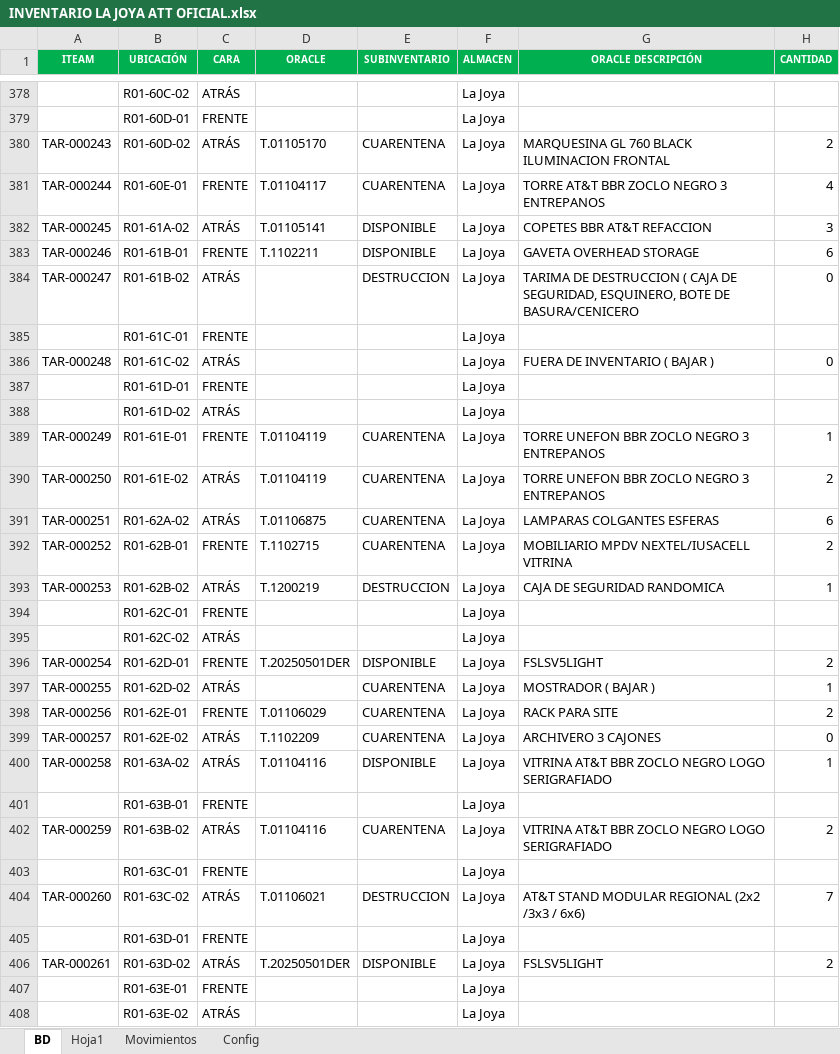
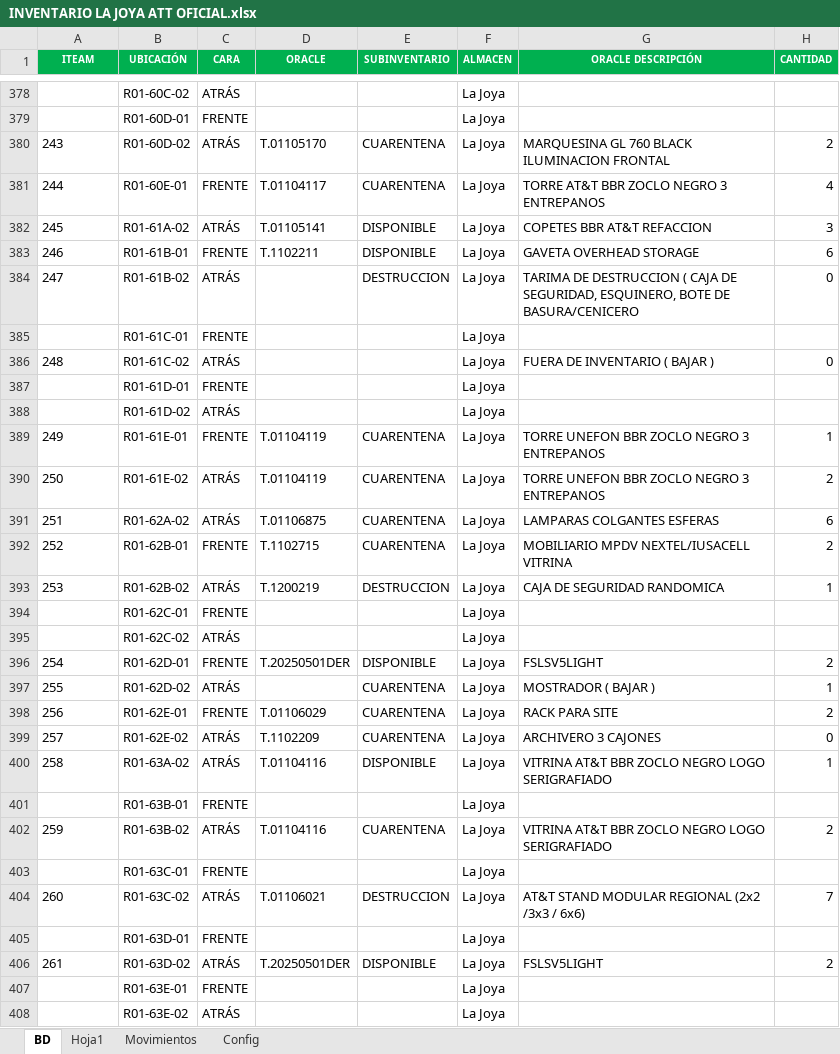
Before and after one commit to Romaxd1234/AT-T-PROYECT, an Excel workbook: INVENTARIO LA JOYA ATT OFICIAL.xlsx, sheet BD, drawn as a sheet; only a part is shown, gaps mark what is left out; values as stored, in another font and other column widths than the file's, no borders; conditional formats not drawn; the diff covers the shown part only; the diff names each change by its address in the sheet, - before the commit and + after, or states it on an @@ line.

Commit message:
Actualizacion de inventario: CARA, ALMACEN e ITEAM

```diff
--- a/INVENTARIO LA JOYA ATT OFICIAL.xlsx (sheet BD)
+++ b/INVENTARIO LA JOYA ATT OFICIAL.xlsx (sheet BD)
-A380 (ITEAM): TAR-000243
+A380 (ITEAM): 243
-A381 (ITEAM): TAR-000244
+A381 (ITEAM): 244
-A382 (ITEAM): TAR-000245
+A382 (ITEAM): 245
-A383 (ITEAM): TAR-000246
+A383 (ITEAM): 246
-A384 (ITEAM): TAR-000247
+A384 (ITEAM): 247
-A386 (ITEAM): TAR-000248
+A386 (ITEAM): 248
-A389 (ITEAM): TAR-000249
+A389 (ITEAM): 249
-A390 (ITEAM): TAR-000250
+A390 (ITEAM): 250
-A391 (ITEAM): TAR-000251
+A391 (ITEAM): 251
-A392 (ITEAM): TAR-000252
+A392 (ITEAM): 252
-A393 (ITEAM): TAR-000253
+A393 (ITEAM): 253
-A396 (ITEAM): TAR-000254
+A396 (ITEAM): 254
-A397 (ITEAM): TAR-000255
+A397 (ITEAM): 255
-A398 (ITEAM): TAR-000256
+A398 (ITEAM): 256
-A399 (ITEAM): TAR-000257
+A399 (ITEAM): 257
-A400 (ITEAM): TAR-000258
+A400 (ITEAM): 258
-A402 (ITEAM): TAR-000259
+A402 (ITEAM): 259
-A404 (ITEAM): TAR-000260
+A404 (ITEAM): 260
-A406 (ITEAM): TAR-000261
+A406 (ITEAM): 261
```
Also changed, not shown: 1 added row, 1 removed row and 447 edited cells elsewhere in this sheet, sheet Movimientos, 2 other files.
